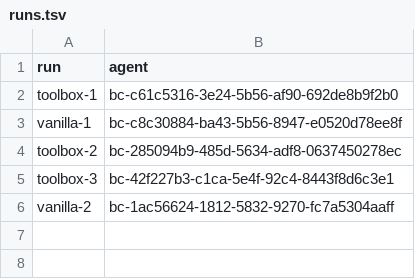
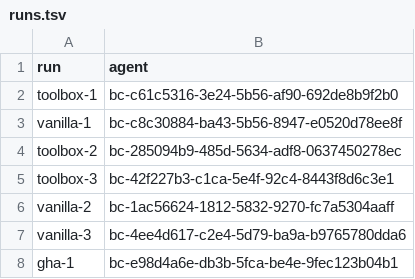
Before and after one commit to loganvolkers/toolbox, a TSV file: experiments/actions-ab/results/r7/runs.tsv, drawn as a sheet; the diff names each change by its address in the sheet, - before the commit and + after, or states it on an @@ line.

```diff
--- a/experiments/actions-ab/results/r7/runs.tsv
+++ b/experiments/actions-ab/results/r7/runs.tsv
+row 7: vanilla-3 | bc-4ee4d617-c2e4-5d79-ba9a-b9765780dda6
+row 8: gha-1 | bc-e98d4a6e-db3b-5fca-be4e-9fec123b04b1
```
Also changed, not shown: 9 other files.
